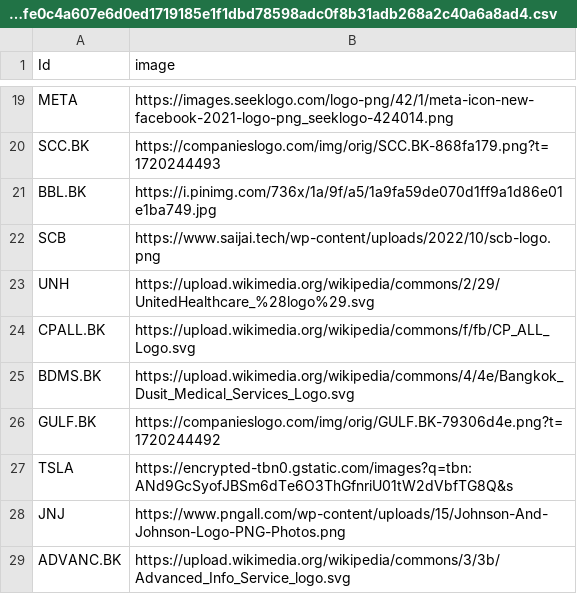
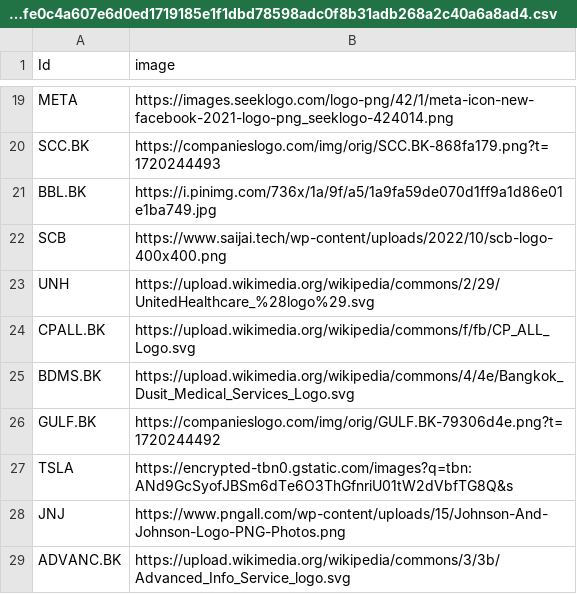
Before and after one commit to Dheerissara/assets-correlation-network, a CSV file: files/441d9327bb319792f32c8a05f32e2d8d28a133dd41a1cbe9c2f3939942c64100364fe0c4a607e6d0ed1719185e1f1dbd78598adc0f8b31adb268a2c40a6a8ad4.csv, drawn as a sheet; only a part is shown, gaps mark what is left out.

Commit message:
Update 441d9327bb319792f32c8a05f32e2d8d28a133dd41a1cbe9c2f3939942c64100364fe0c4a607e6d0ed1719185e1f1dbd78598adc0f8b31adb268a2c40a6a8ad4.csv

```diff
--- a/files/441d9327bb319792f32c8a05f32e2d8d28a133dd41a1cbe9c2f3939942c64100364fe0c4a607e6d0ed1719185e1f1dbd78598adc0f8b31adb268a2c40a6a8ad4.csv
+++ b/files/441d9327bb319792f32c8a05f32e2d8d28a133dd41a1cbe9c2f3939942c64100364fe0c4a607e6d0ed1719185e1f1dbd78598adc0f8b31adb268a2c40a6a8ad4.csv
@@ -21,3 +21,3 @@ SCC.BK,https://companieslogo.com/img/orig/SCC.BK-868fa179.png?t=1720244493
 BBL.BK,https://i.pinimg.com/736x/1a/9f/a5/1a9fa59de070d1ff9a1d86e01e1ba749.jpg
-SCB,https://www.saijai.tech/wp-content/uploads/2022/10/scb-logo.png
+SCB,https://www.saijai.tech/wp-content/uploads/2022/10/scb-logo-400x400.png
 UNH,https://upload.wikimedia.org/wikipedia/commons/2/29/UnitedHealthcare_%28logo%29.svg
```
